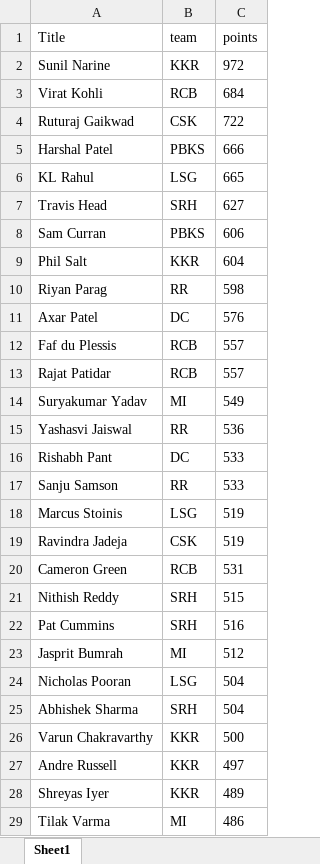
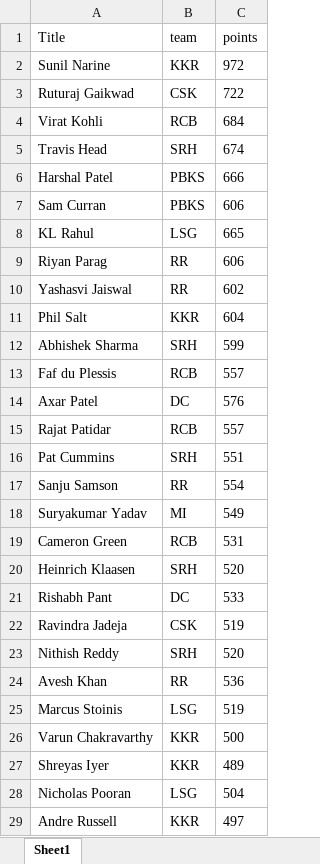
Before and after one commit to VishnuR123/IPL-Fantasy-2024, an Excel workbook: frontend/public/Apr16.xlsx, sheet Sheet1, drawn as a sheet; only a part is shown; the shorter side is filled out with more unchanged rows; values as stored, in another font and other column widths than the file's, no borders; removed rows and columns are numbered as before the commit, all else as after; the diff covers the shown part only; the diff names each change by its address in the sheet, - before the commit and + after, or states it on an @@ line.

```diff
--- a/frontend/public/Apr16.xlsx (sheet Sheet1)
+++ b/frontend/public/Apr16.xlsx (sheet Sheet1)
@@ row 4 moved to row 3: Ruturaj Gaikwad @@
+row 5: Travis Head | SRH | 674
@@ row 8 moved to row 7: Sam Curran @@
-row 7: Travis Head | SRH | 627
+row 9: Riyan Parag | RR | 606
+row 10: Yashasvi Jaiswal | RR | 602
-row 10: Riyan Parag | RR | 598
+row 12: Abhishek Sharma | SRH | 599
@@ row 12 moved to row 13: Faf du Plessis @@
+row 16: Pat Cummins | SRH | 551
+row 17: Sanju Samson | RR | 554
-row 15: Yashasvi Jaiswal | RR | 536
@@ row 20 moved to row 19: Cameron Green @@
+row 20: Heinrich Klaasen | SRH | 520
-row 17: Sanju Samson | RR | 533
@@ row 19 moved to row 22: Ravindra Jadeja @@
+row 23: Nithish Reddy | SRH | 520
+row 24: Avesh Khan | RR | 536
-row 21: Nithish Reddy | SRH | 515
-row 22: Pat Cummins | SRH | 516
@@ row 23 moved to row 35: Jasprit Bumrah @@
@@ row 28 moved to row 27: Shreyas Iyer @@
-row 25: Abhishek Sharma | SRH | 504
```
Also changed, not shown: 12 added rows, 14 removed rows, 67 moved rows and 2 edited cells elsewhere in this sheet, 1 other file.
